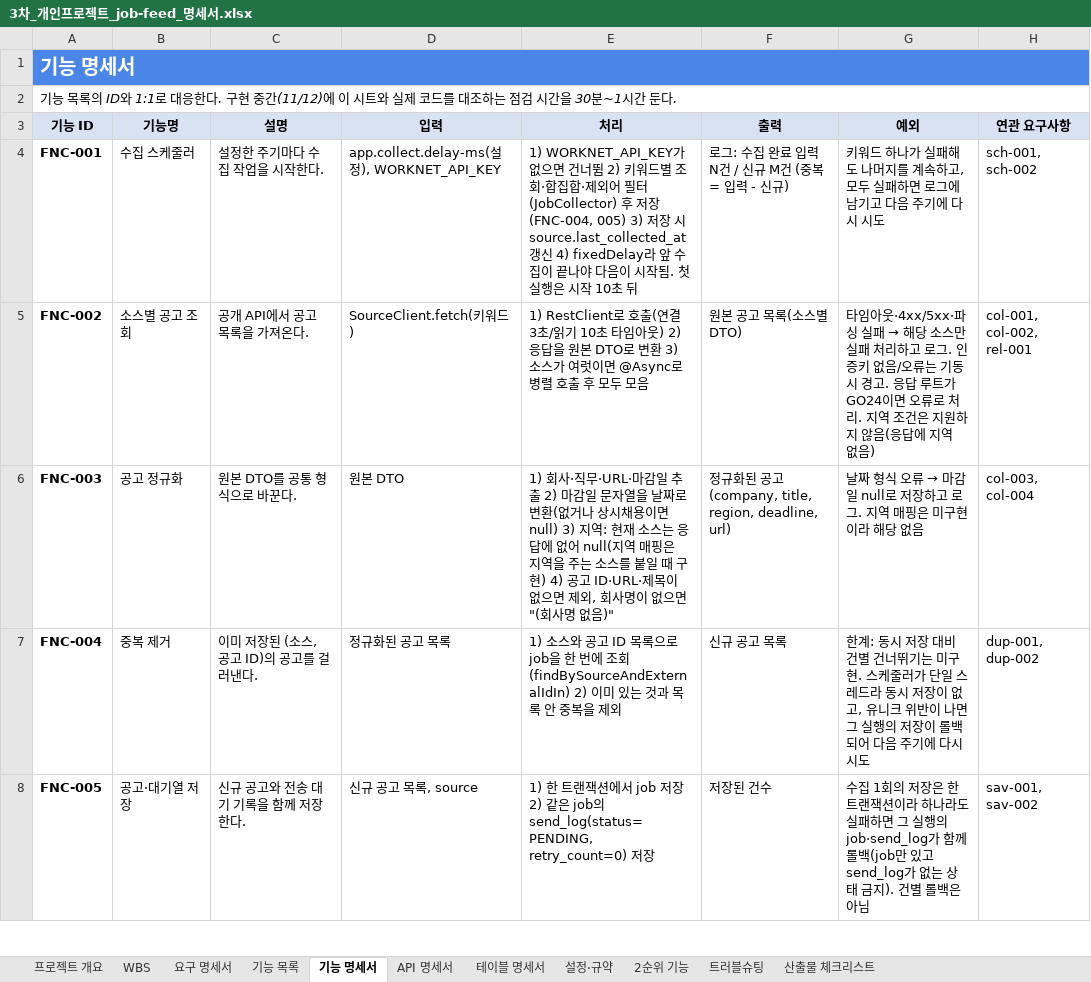
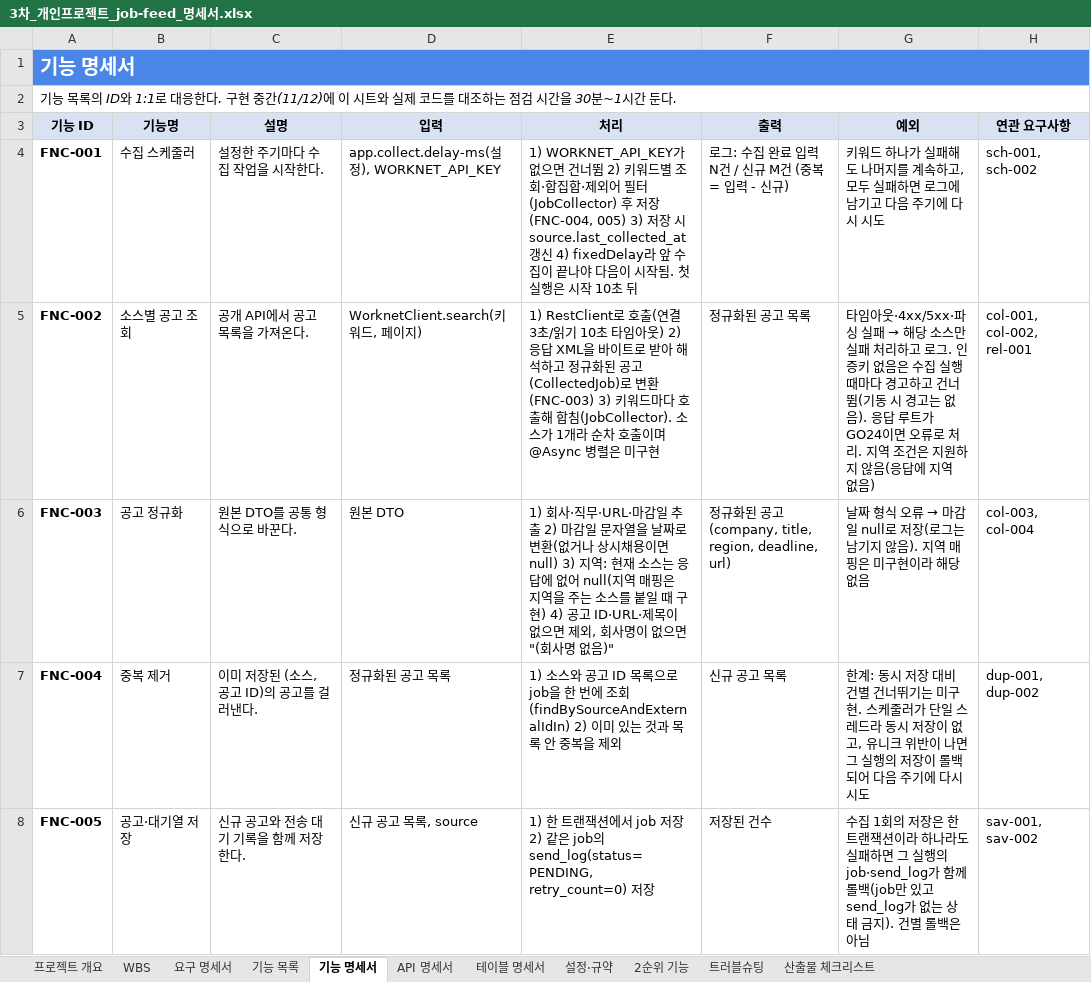
Before and after one commit to ho8566z/job-feed_word, an Excel workbook: excel_output/3차_개인프로젝트_job-feed_명세서.xlsx, sheet 기능 명세서, drawn as a sheet; only a part is shown; values as stored, in another font and other column widths than the file's, no borders; the diff covers the shown part only; the diff names each change by its address in the sheet, - before the commit and + after, or states it on an @@ line.

```diff
--- a/excel_output/3차_개인프로젝트_job-feed_명세서.xlsx (sheet 기능 명세서)
+++ b/excel_output/3차_개인프로젝트_job-feed_명세서.xlsx (sheet 기능 명세서)
-D5 (입력): SourceClient.fetch(키워드)
+D5 (입력): WorknetClient.search(키워드, 페이지)
-E5 (처리): …) 2) 응답을 원본 DTO로 변환 3) 소스가 여럿이면 @Async로 병렬 호출 후 모두 모음
+E5 (처리): …) 2) 응답 XML을 바이트로 받아 해석하고 정규화된 공고(CollectedJob)로 변환(FNC-003) 3) 키워드마다 호출해 합침(JobCollector). 소스가 1개라 순차 호출이며 @Async 병렬은 미구현
-F5 (출력): 원본 공고 목록(소스별 DTO)
+F5 (출력): 정규화된 공고 목록
-G5 (예외): …키 없음/오류는 기동 시 경고. 응답 루…
+G5 (예외): …키 없음은 수집 실행 때마다 경고하고 건너뜀(기동 시 경고는 없음). 응답 루…
-G6 (예외): …로 저장하고 로그. 지역 매…
+G6 (예외): …로 저장(로그는 남기지 않음). 지역 매…
```
Also changed, not shown: 8 edited cells elsewhere in this sheet, sheet 요구 명세서, sheet API 명세서, sheet WBS, sheet 설정·규약, sheet 테이블 명세서, sheet 기능 목록, 1 more sheet.
